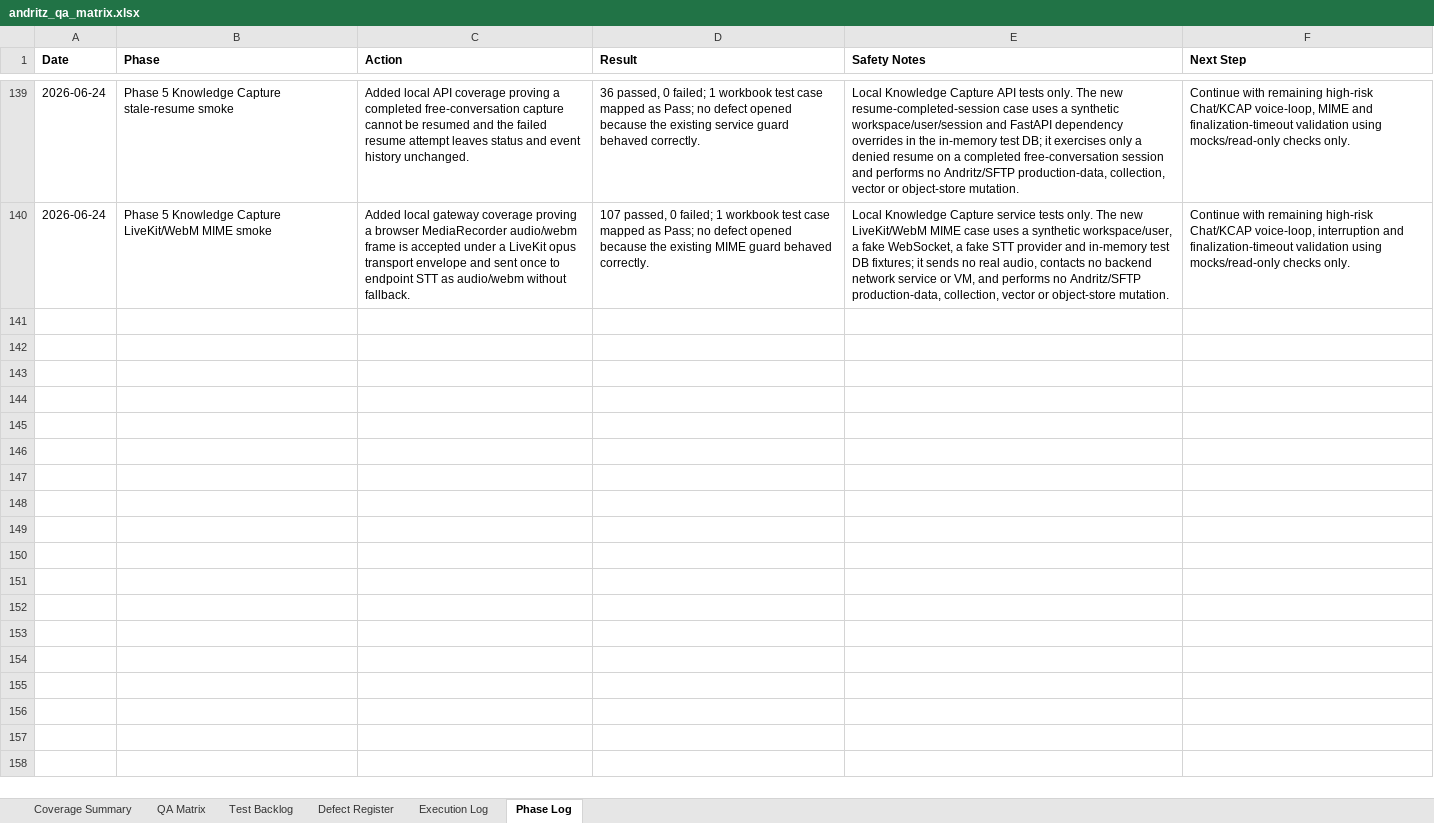
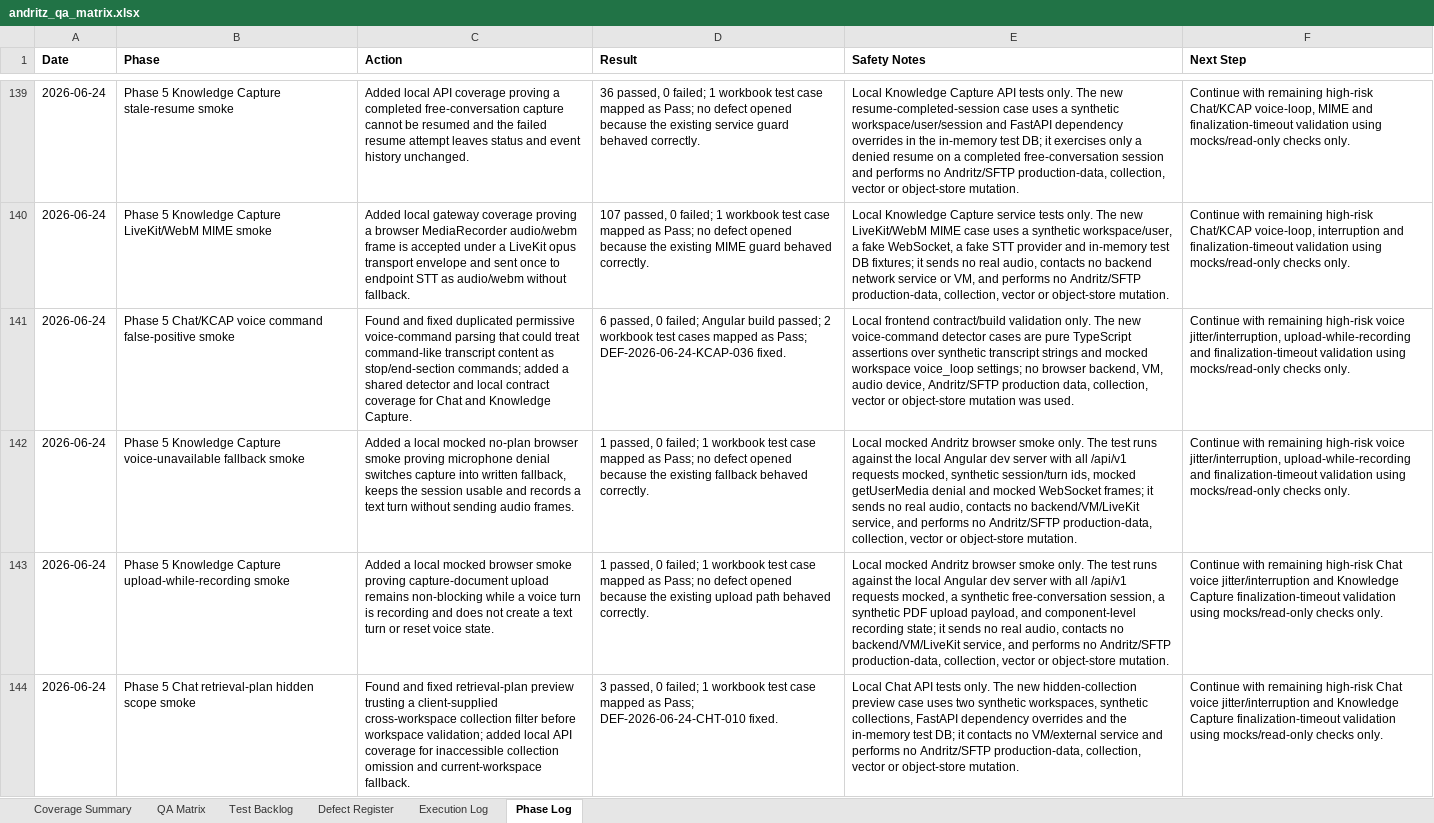
Before and after one commit to tishacian/hyusai, an Excel workbook: outputs/019edc68-andritz-qa/andritz_qa_matrix.xlsx, sheet Phase Log, drawn as a sheet; only a part is shown, gaps mark what is left out; values as stored, in another font and other column widths than the file's, no borders; the diff names each change by its address in the sheet, - before the commit and + after, or states it on an @@ line.

Commit message:
fix(capture): stabilize voice commands and retrieval preview

```diff
--- a/outputs/019edc68-andritz-qa/andritz_qa_matrix.xlsx (sheet Phase Log)
+++ b/outputs/019edc68-andritz-qa/andritz_qa_matrix.xlsx (sheet Phase Log)
+row 141: 2026-06-24 | Phase 5 Chat/KCAP voice command false-positive smoke | Found and fixed duplicated permissive voice-command parsing that could treat command-like transcript content as stop/end-section commands; added a shared detector and local contract coverage for Chat and Knowledge Capture. | 6 passed, 0 failed; Angular build passed; 2 workbook test cases mapped as Pass; DEF-2026-06-24-KCAP-036 fixed. | Local frontend contract/build validation only. The new voice-command detector cases are pure TypeScript assertions over synthetic transcript strings and mocked workspace voice_loop settings; no browser backend, VM, audio device, Andritz/SFTP production data, collection, vector or object-store mutation was used. | Continue with remaining high-risk voice jitter/interruption, upload-while-recording and finalization-timeout validation using mocks/read-only checks only.
+row 142: 2026-06-24 | Phase 5 Knowledge Capture voice-unavailable fallback smoke | Added a local mocked no-plan browser smoke proving microphone denial switches capture into written fallback, keeps the session usable and records a text turn without sending audio frames. | 1 passed, 0 failed; 1 workbook test case mapped as Pass; no defect opened because the existing fallback behaved correctly. | Local mocked Andritz browser smoke only. The test runs against the local Angular dev server with all /api/v1 requests mocked, synthetic session/turn ids, mocked getUserMedia denial and mocked WebSocket frames; it sends no real audio, contacts no backend/VM/LiveKit service, and performs no Andritz/SFTP production-data, collection, vector or object-store mutation. | Continue with remaining high-risk voice jitter/interruption, upload-while-recording and finalization-timeout validation using mocks/read-only checks only.
+row 143: 2026-06-24 | Phase 5 Knowledge Capture upload-while-recording smoke | Added a local mocked browser smoke proving capture-document upload remains non-blocking while a voice turn is recording and does not create a text turn or reset voice state. | 1 passed, 0 failed; 1 workbook test case mapped as Pass; no defect opened because the existing upload path behaved correctly. | Local mocked Andritz browser smoke only. The test runs against the local Angular dev server with all /api/v1 requests mocked, a synthetic free-conversation session, a synthetic PDF upload payload, and component-level recording state; it sends no real audio, contacts no backend/VM/LiveKit service, and performs no Andritz/SFTP production-data, collection, vector or object-store mutation. | Continue with remaining high-risk Chat voice jitter/interruption and Knowledge Capture finalization-timeout validation using mocks/read-only checks only.
+row 144: 2026-06-24 | Phase 5 Chat retrieval-plan hidden scope smoke | Found and fixed retrieval-plan preview trusting a client-supplied cross-workspace collection filter before workspace validation; added local API coverage for inaccessible collection omission and current-workspace fallback. | 3 passed, 0 failed; 1 workbook test case mapped as Pass; DEF-2026-06-24-CHT-010 fixed. | Local Chat API tests only. The new hidden-collection preview case uses two synthetic workspaces, synthetic collections, FastAPI dependency overrides and the in-memory test DB; it contacts no VM/external service and performs no Andritz/SFTP production-data, collection, vector or object-store mutation. | Continue with remaining high-risk Chat voice jitter/interruption and Knowledge Capture finalization-timeout validation using mocks/read-only checks only.
```
Also changed, not shown: sheet Execution Log, sheet Defect Register, sheet Test Backlog, sheet QA Matrix, sheet Coverage Summary, 15 other files.
